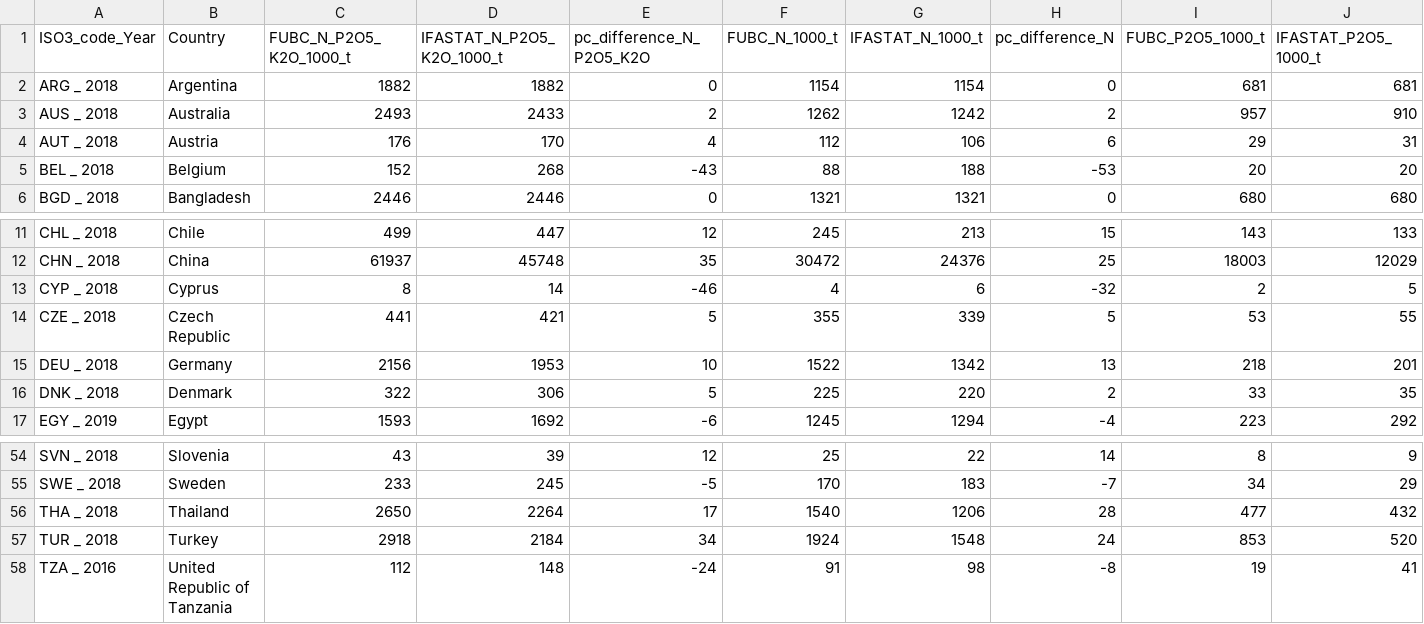
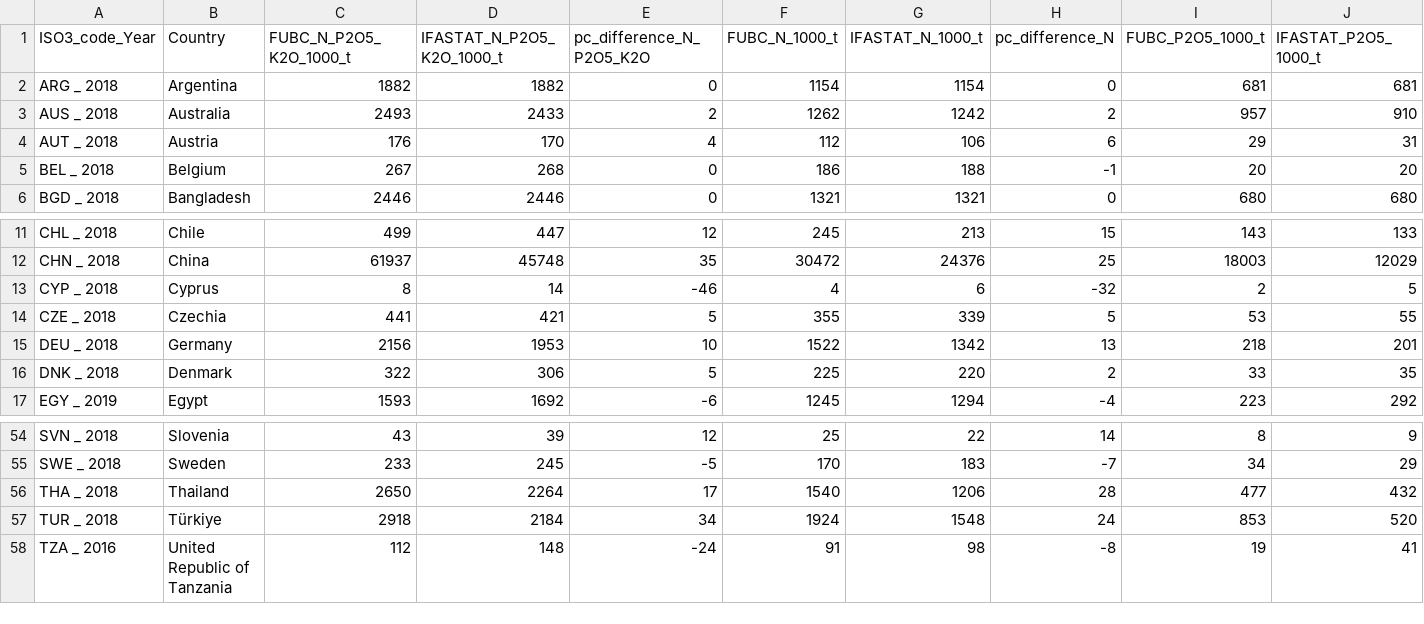
Before and after one commit to ludemannc/FUBC_1_to_9_2022, a CSV file: results/FUBC_v_IFASTAT_comparison.csv, drawn as a sheet; only a part is shown, gaps mark what is left out; the diff names each change by its address in the sheet, - before the commit and + after, or states it on an @@ line.

```diff
--- a/results/FUBC_v_IFASTAT_comparison.csv
+++ b/results/FUBC_v_IFASTAT_comparison.csv
-C5 (FUBC_N_P2O5_K2O_1000_t): 152
+C5 (FUBC_N_P2O5_K2O_1000_t): 267
-E5 (pc_difference_N_P2O5_K2O): -43
+E5 (pc_difference_N_P2O5_K2O): 0
-F5 (FUBC_N_1000_t): 88
+F5 (FUBC_N_1000_t): 186
-H5 (pc_difference_N): -53
+H5 (pc_difference_N): -1
-B14 (Country): Czech Republic
+B14 (Country): Czechia
-B57 (Country): Turkey
+B57 (Country): Türkiye
```
Also changed, not shown: data/FUBC_1_to_8_data.csv, data/FUBC_9_raw_data.csv, 4 other files.
